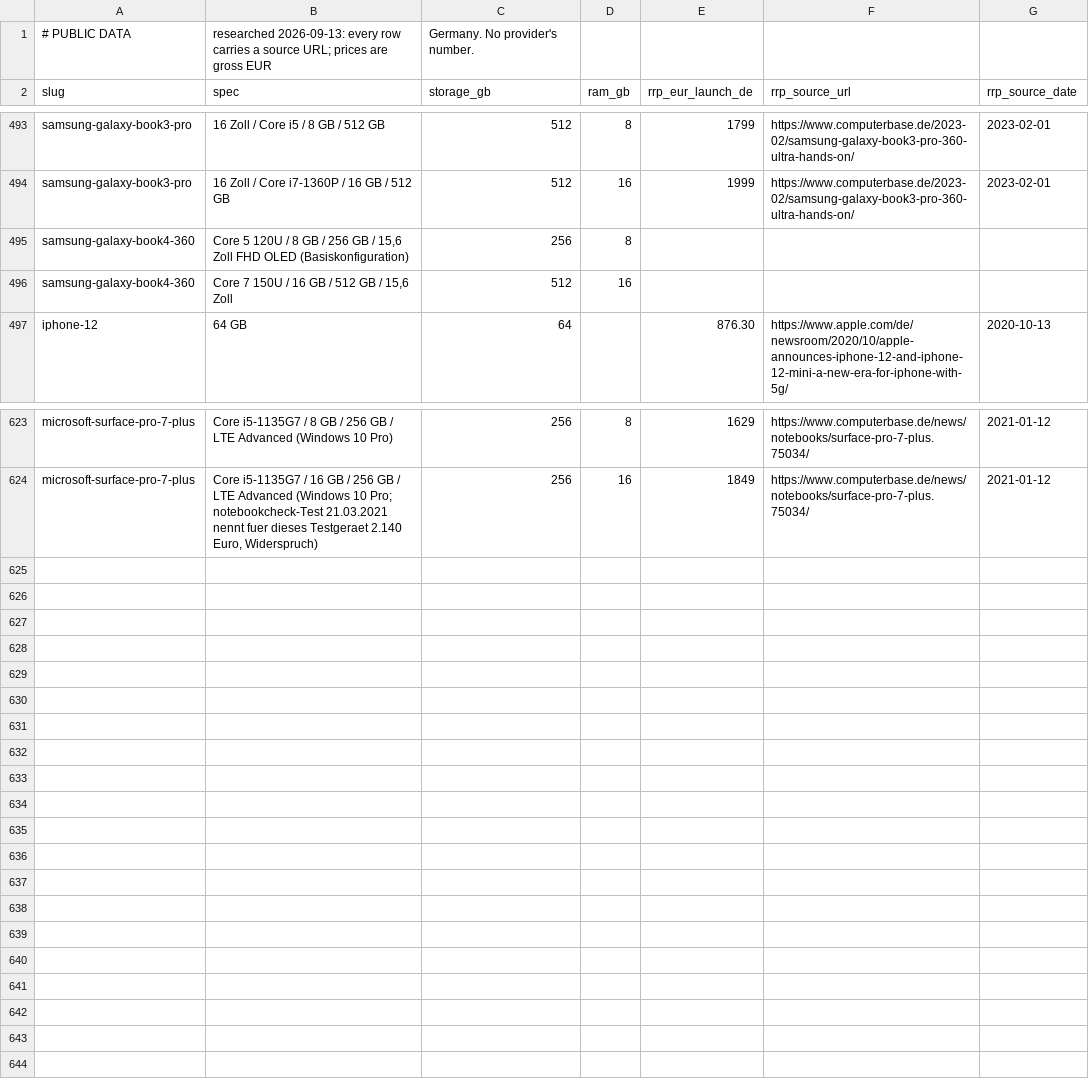
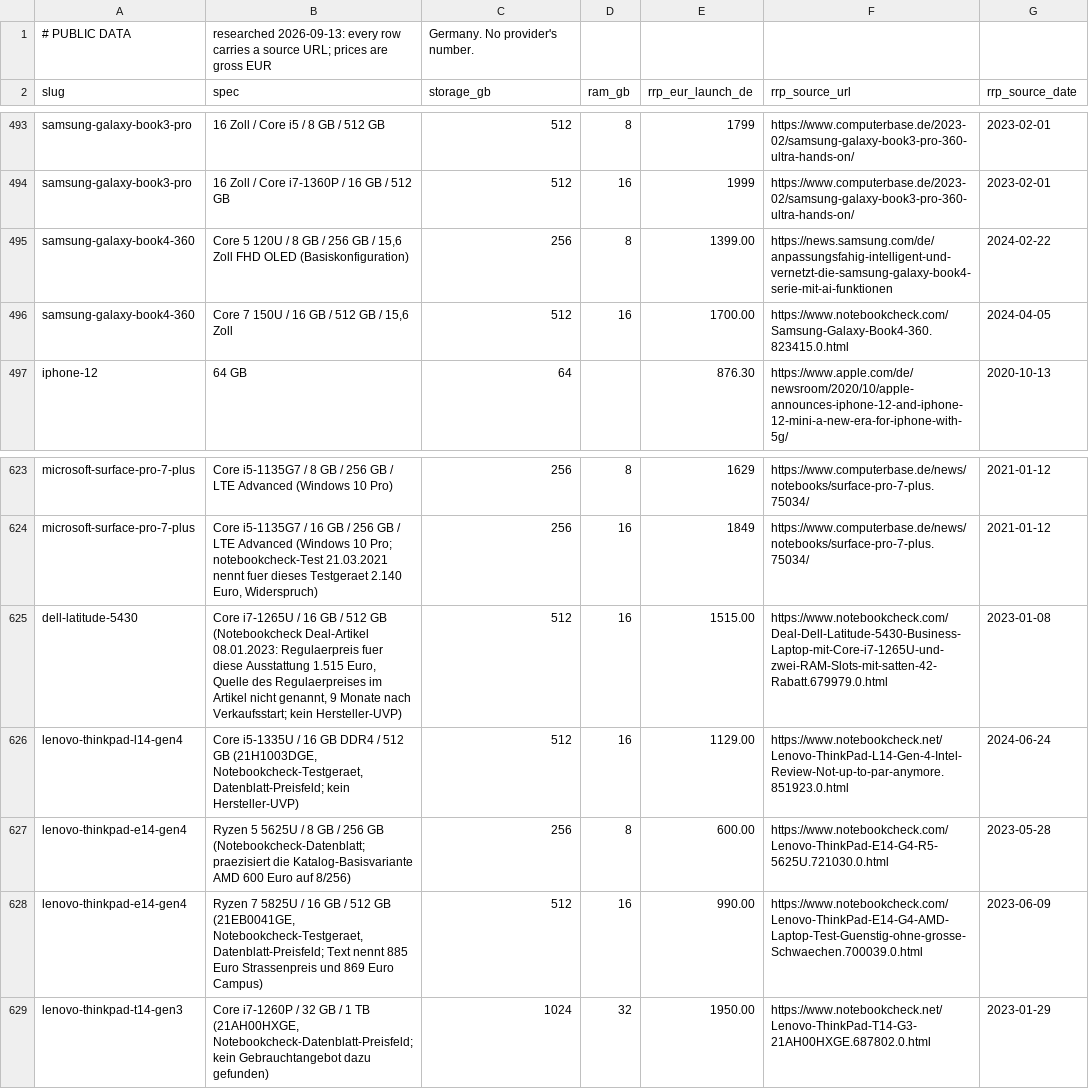
Before and after one commit to eugnmueller-87/restwert-engine, a CSV file: data/catalogue/variants.csv, drawn as a sheet; only a part is shown, gaps mark what is left out.

```diff
--- a/data/catalogue/variants.csv
+++ b/data/catalogue/variants.csv
@@ -494,4 +494,4 @@ samsung-galaxy-book3-pro,16 Zoll / Core i5 / 8 GB / 512 GB,512,8,1799,https://ww
 samsung-galaxy-book3-pro,16 Zoll / Core i7-1360P / 16 GB / 512 GB,512,16,1999,https://www.computerbase.de/2023-02/samsung-galaxy-book3-pro-360-ultra-hands-on/,2023-02-01
-samsung-galaxy-book4-360,"Core 5 120U / 8 GB / 256 GB / 15,6 Zoll FHD OLED (Basiskonfiguration)",256,8,,,
-samsung-galaxy-book4-360,"Core 7 150U / 16 GB / 512 GB / 15,6 Zoll",512,16,,,
+samsung-galaxy-book4-360,"Core 5 120U / 8 GB / 256 GB / 15,6 Zoll FHD OLED (Basiskonfiguration)",256,8,1399.00,https://news.samsung.com/de/anpassungsfahig-intelligent-und-vernetzt-die-samsung-galaxy-book4-serie-mit-ai-funktionen,2024-02-22
+samsung-galaxy-book4-360,"Core 7 150U / 16 GB / 512 GB / 15,6 Zoll",512,16,1700.00,https://www.notebookcheck.com/Samsung-Galaxy-Book4-360.823415.0.html,2024-04-05
 iphone-12,64 GB,64,,876.30,https://www.apple.com/de/newsroom/2020/10/apple-announces-iphone-12-and-iphone-12-mini-a-new-era-for-iphone-with-5g/,2020-10-13
@@ -624 +624,6 @@ microsoft-surface-pro-7-plus,Core i5-1135G7 / 8 GB / 256 GB / LTE Advanced (Wind
 microsoft-surface-pro-7-plus,"Core i5-1135G7 / 16 GB / 256 GB / LTE Advanced (Windows 10 Pro; notebookcheck-Test 21.03.2021 nennt fuer dieses Testgeraet 2.140 Euro, Widerspruch)",256,16,1849,https://www.computerbase.de/news/notebooks/surface-pro-7-plus.75034/,2021-01-12
+dell-latitude-5430,"Core i7-1265U / 16 GB / 512 GB (Notebookcheck Deal-Artikel 08.01.2023: Regulaerpreis fuer diese Ausstattung 1.515 Euro, Quelle des Regulaerpreises im Artikel nicht genannt, 9 Monate nach Verkaufsstart; kein Hersteller-UVP)",512,16,1515.00,https://www.notebookcheck.com/Deal-Dell-Latitude-5430-Business-Laptop-mit-Core-i7-1265U-und-zwei-RAM-Slots-mit-satten-42-Rabatt.679979.0.html,2023-01-08
+lenovo-thinkpad-l14-gen4,"Core i5-1335U / 16 GB DDR4 / 512 GB (21H1003DGE, Notebookcheck-Testgeraet, Datenblatt-Preisfeld; kein Hersteller-UVP)",512,16,1129.00,https://www.notebookcheck.net/Lenovo-ThinkPad-L14-Gen-4-Intel-Review-Not-up-to-par-anymore.851923.0.html,2024-06-24
+lenovo-thinkpad-e14-gen4,Ryzen 5 5625U / 8 GB / 256 GB (Notebookcheck-Datenblatt; praezisiert die Katalog-Basisvariante AMD 600 Euro auf 8/256),256,8,600.00,https://www.notebookcheck.com/Lenovo-ThinkPad-E14-G4-R5-5625U.721030.0.html,2023-05-28
+lenovo-thinkpad-e14-gen4,"Ryzen 7 5825U / 16 GB / 512 GB (21EB0041GE, Notebookcheck-Testgeraet, Datenblatt-Preisfeld; Text nennt 885 Euro Strassenpreis und 869 Euro Campus)",512,16,990.00,https://www.notebookcheck.com/Lenovo-ThinkPad-E14-G4-AMD-Laptop-Test-Guenstig-ohne-grosse-Schwaechen.700039.0.html,2023-06-09
+lenovo-thinkpad-t14-gen3,"Core i7-1260P / 32 GB / 1 TB (21AH00HXGE, Notebookcheck-Datenblatt-Preisfeld; kein Gebrauchtangebot dazu gefunden)",1024,32,1950.00,https://www.notebookcheck.net/Lenovo-ThinkPad-T14-G3-21AH00HXGE.687802.0.html,2023-01-29
```
Also changed, not shown: 18 other files.
